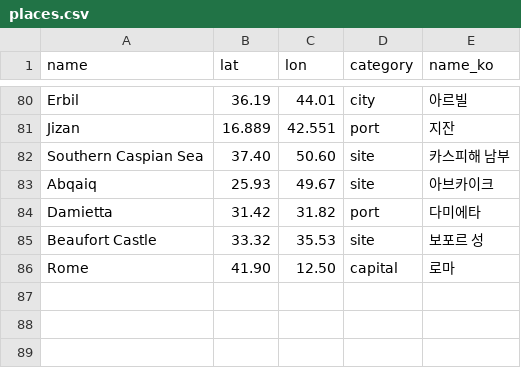
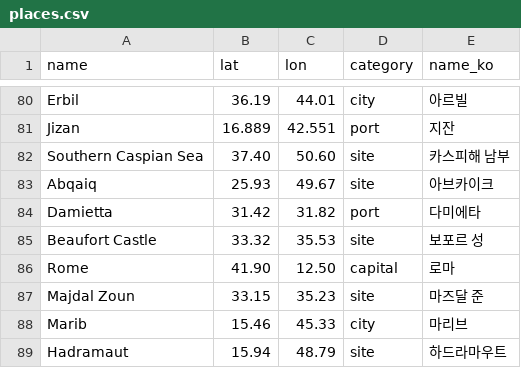
Before and after one commit to willsheo/middle-east-news, a CSV file: data/places.csv, drawn as a sheet; only a part is shown, gaps mark what is left out.

```diff
--- a/data/places.csv
+++ b/data/places.csv
@@ -86 +86,4 @@ Beaufort Castle,33.32,35.53,site,보포르 성
 Rome,41.90,12.50,capital,로마
+Majdal Zoun,33.15,35.23,site,마즈달 준
+Marib,15.46,45.33,city,마리브
+Hadramaut,15.94,48.79,site,하드라마우트
```
Also changed, not shown: data/events.csv, data/observations.csv, 11 other files.
